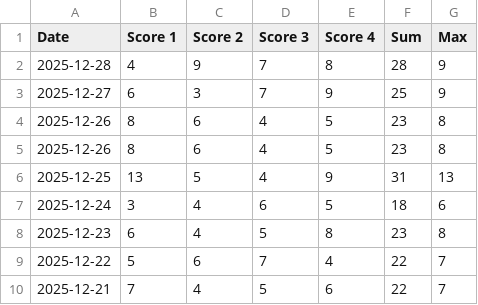
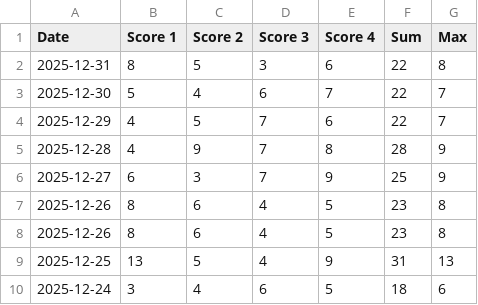
Before and after one commit to philc622/quordle-data, a CSV file: quordle_scores.csv, drawn as a sheet; only a part is shown; the shorter side is filled out with more unchanged rows.

Commit message:
latest quordle data

```diff
--- a/quordle_scores.csv
+++ b/quordle_scores.csv
@@ -1,2 +1,5 @@
 Date,Score 1,Score 2,Score 3,Score 4,Sum,Max
+2025-12-31,8,5,3,6,22,8
+2025-12-30,5,4,6,7,22,7
+2025-12-29,4,5,7,6,22,7
 2025-12-28,4,9,7,8,28,9
```
